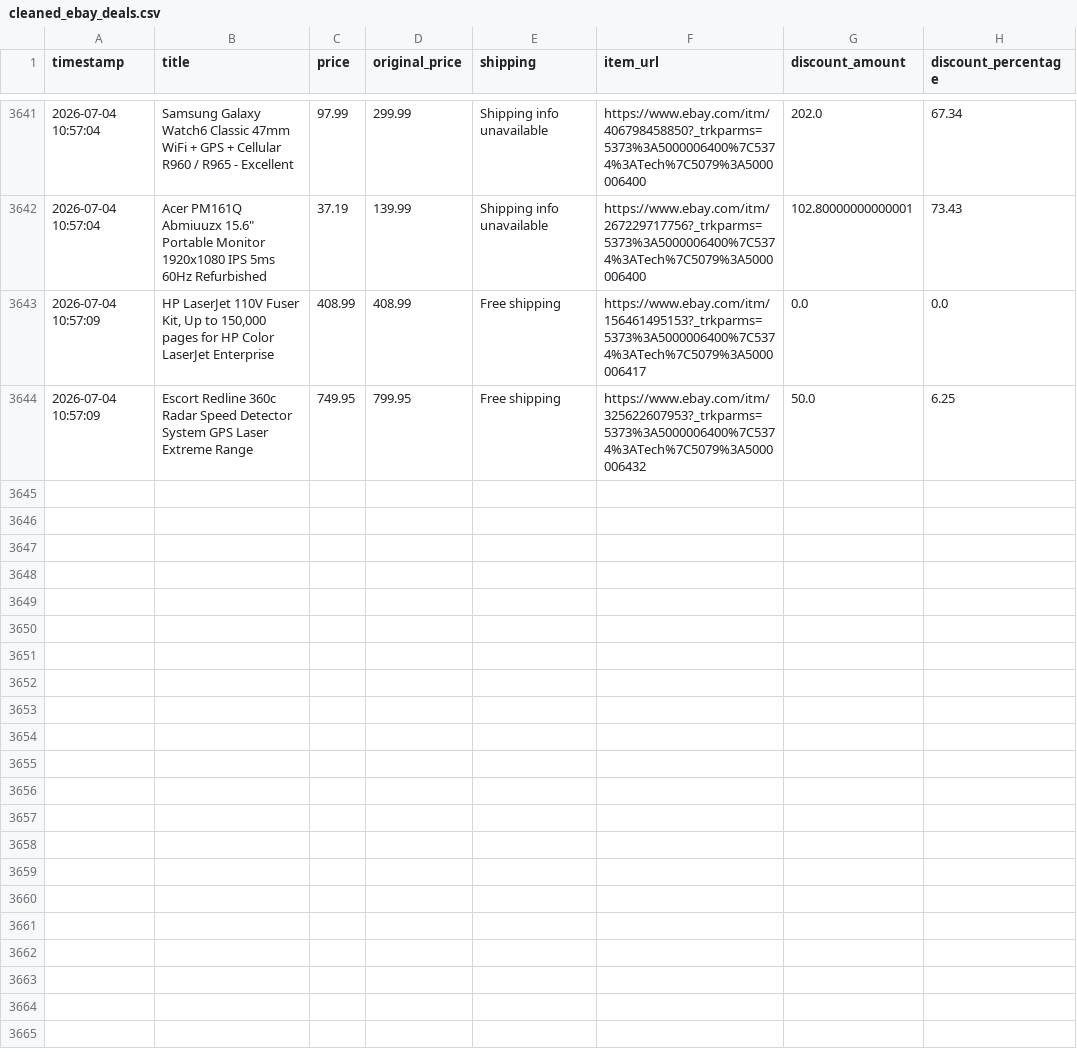
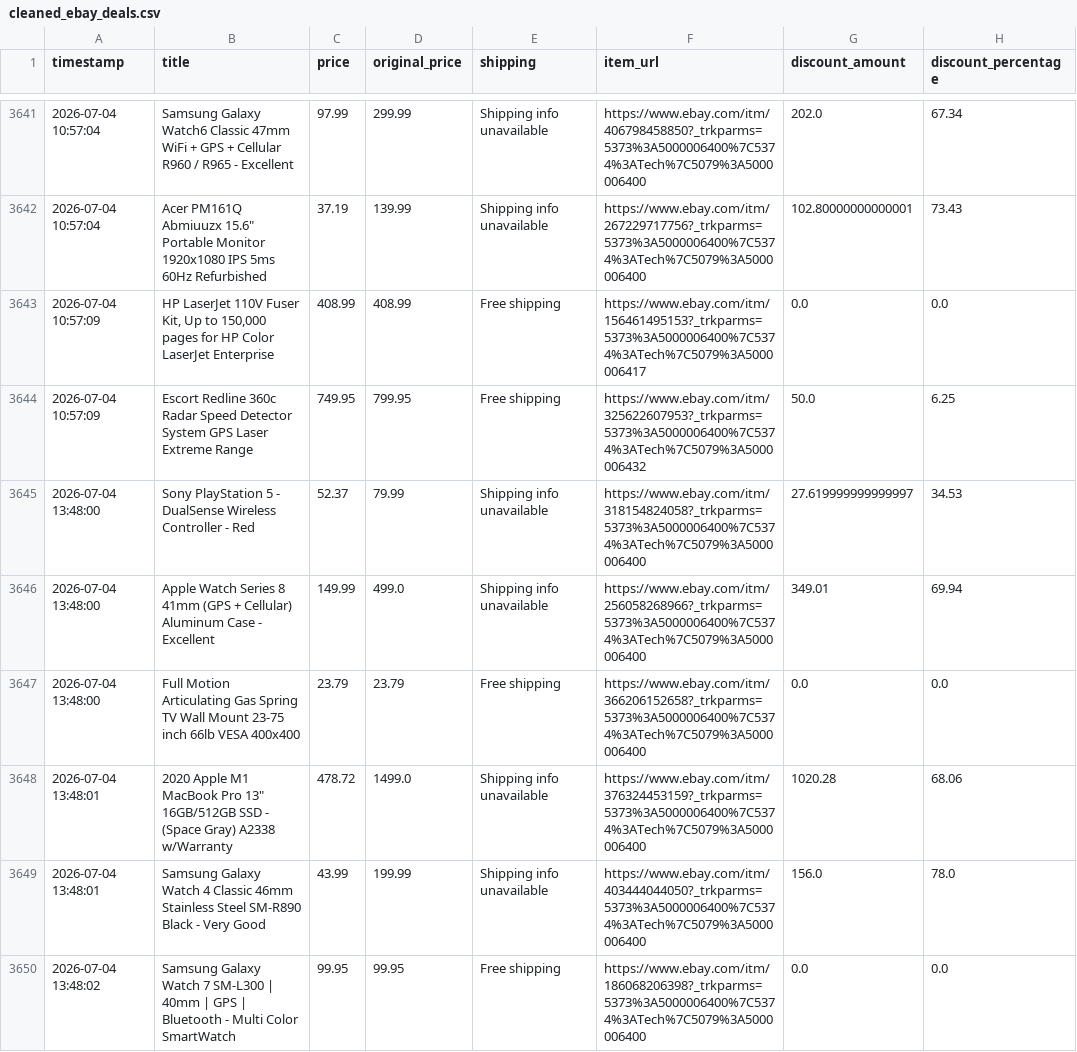
Before and after one commit to rawanb8/ebay_scraper, a CSV file: cleaned_ebay_deals.csv, drawn as a sheet; only a part is shown, gaps mark what is left out; the diff names each change by its address in the sheet, - before the commit and + after, or states it on an @@ line.

```diff
--- a/cleaned_ebay_deals.csv
+++ b/cleaned_ebay_deals.csv
+row 3645: 2026-07-04 13:48:00 | Sony PlayStation 5 - DualSense Wireless Controller - Red | 52.37 | 79.99 | Shipping info unavailable | https://www.ebay.com/itm/318154824058?_trkparms=5373%3A5000006400%7C5374%3ATech%7C5079%3A5000006400 | 27.619999999999997 | 34.53
+row 3646: 2026-07-04 13:48:00 | Apple Watch Series 8 41mm (GPS + Cellular) Aluminum Case - Excellent | 149.99 | 499.0 | Shipping info unavailable | https://www.ebay.com/itm/256058268966?_trkparms=5373%3A5000006400%7C5374%3ATech%7C5079%3A5000006400 | 349.01 | 69.94
+row 3647: 2026-07-04 13:48:00 | Full Motion Articulating Gas Spring TV Wall Mount 23-75 inch 66lb VESA 400x400 | 23.79 | 23.79 | Free shipping | https://www.ebay.com/itm/366206152658?_trkparms=5373%3A5000006400%7C5374%3ATech%7C5079%3A5000006400 | 0.0 | 0.0
+row 3648: 2026-07-04 13:48:01 | 2020 Apple M1 MacBook Pro 13" 16GB/512GB SSD - (Space Gray) A2338 w/Warranty | 478.72 | 1499.0 | Shipping info unavailable | https://www.ebay.com/itm/376324453159?_trkparms=5373%3A5000006400%7C5374%3ATech%7C5079%3A5000006400 | 1020.28 | 68.06
+row 3649: 2026-07-04 13:48:01 | Samsung Galaxy Watch 4 Classic 46mm Stainless Steel SM-R890 Black - Very Good | 43.99 | 199.99 | Shipping info unavailable | https://www.ebay.com/itm/403444044050?_trkparms=5373%3A5000006400%7C5374%3ATech%7C5079%3A5000006400 | 156.0 | 78.0
+row 3650: 2026-07-04 13:48:02 | Samsung Galaxy Watch 7 SM-L300 | 40mm | GPS | Bluetooth - Multi Color SmartWatch | 99.95 | 99.95 | Free shipping | https://www.ebay.com/itm/186068206398?_trkparms=5373%3A5000006400%7C5374%3ATech%7C5079%3A5000006400 | 0.0 | 0.0
```
Also changed, not shown: 1 other file.
